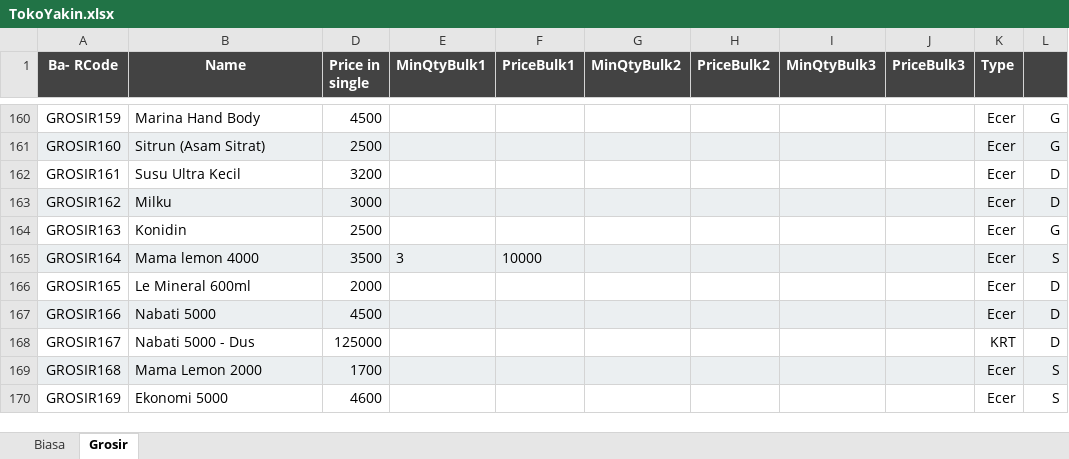
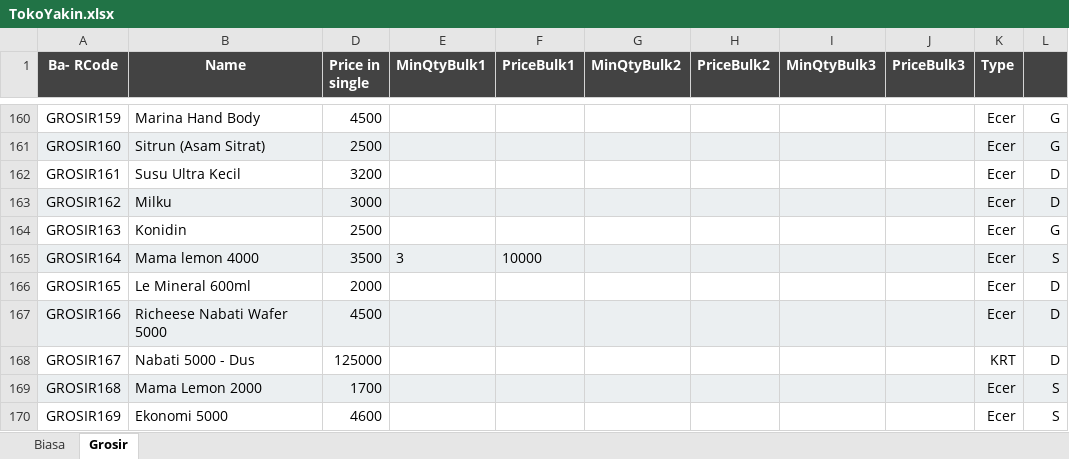
Before and after one commit to rudiath95/toko-yakin, an Excel workbook: TokoYakin.xlsx, sheet Grosir, drawn as a sheet; only a part is shown, gaps mark what is left out; values as stored, in another font and other column widths than the file's, no borders; charts and pictures not drawn; the diff names each change by its address in the sheet, - before the commit and + after, or states it on an @@ line.

Commit message:
update spreadsheet data

```diff
--- a/TokoYakin.xlsx (sheet Grosir)
+++ b/TokoYakin.xlsx (sheet Grosir)
-B167 (Name): Nabati 5000
+B167 (Name): Richeese Nabati Wafer 5000
```
Also changed, not shown: sheet Biasa.
